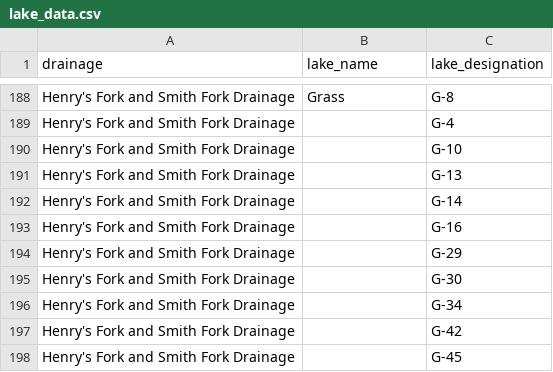
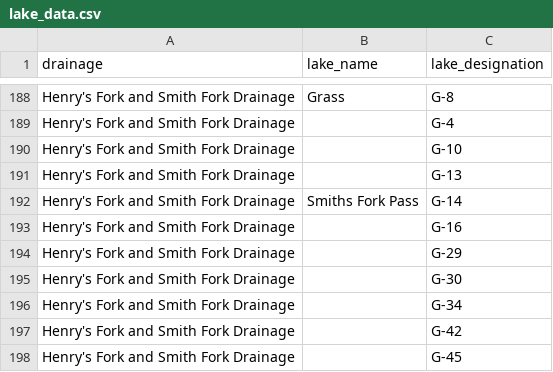
Before and after one commit to jedwood/uintas100, a CSV file: data/lake_data.csv (was lake_data.csv), drawn as a sheet; only a part is shown, gaps mark what is left out.

```diff
--- a/lake_data.csv
+++ b/data/lake_data.csv
@@ -191,3 +191,3 @@ Henry's Fork and Smith Fork Drainage,,G-10
 Henry's Fork and Smith Fork Drainage,,G-13
-Henry's Fork and Smith Fork Drainage,,G-14
+Henry's Fork and Smith Fork Drainage,Smiths Fork Pass,G-14
 Henry's Fork and Smith Fork Drainage,,G-16
```
Also changed, not shown: 29 other files.
